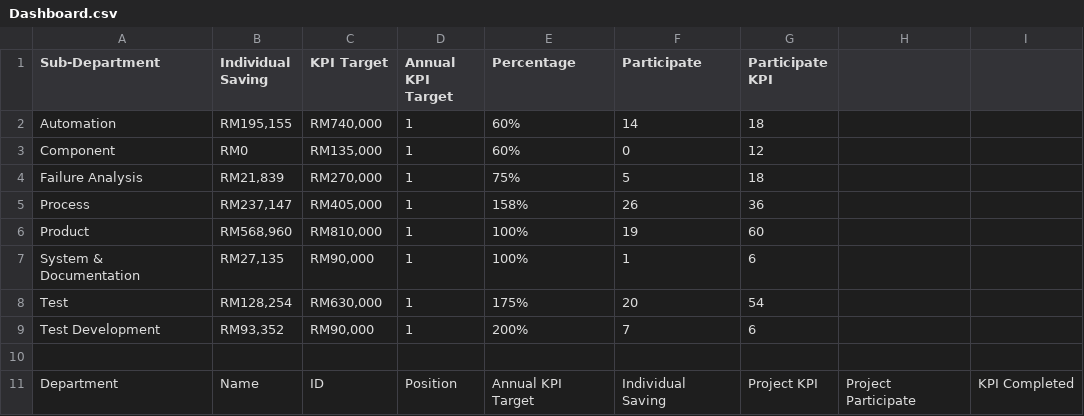
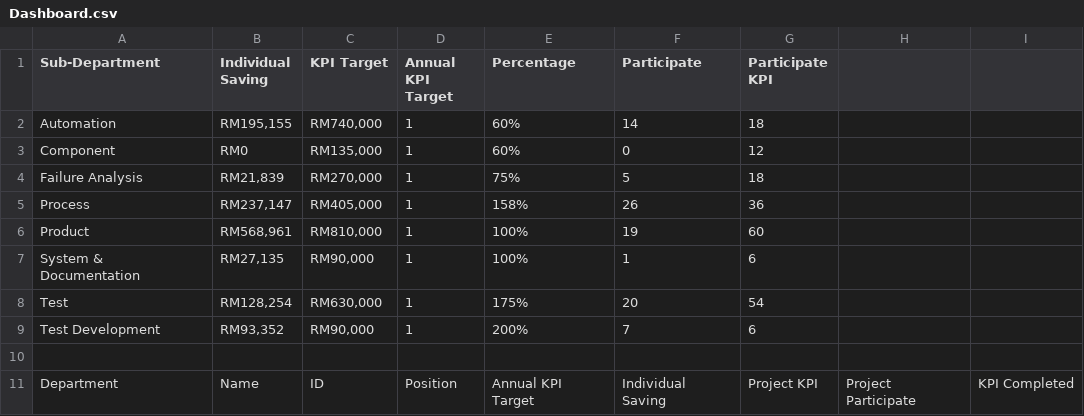
Before and after one commit to AbgLong/asas, a CSV file: Dashboard.csv, drawn as a sheet; only a part is shown.

Commit message:
Update Dashboard.csv with new data

```diff
--- a/Dashboard.csv
+++ b/Dashboard.csv
@@ -5,3 +5,3 @@ Failure Analysis,"RM21,839","RM270,000",1,75%,5,18,,
 Process,"RM237,147","RM405,000",1,158%,26,36,,
-Product,"RM568,960","RM810,000",1,100%,19,60,,
+Product,"RM568,961","RM810,000",1,100%,19,60,,
 System & Documentation,"RM27,135","RM90,000",1,100%,1,6,,
```
